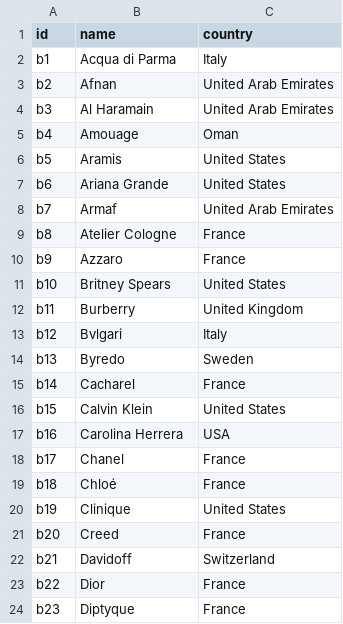
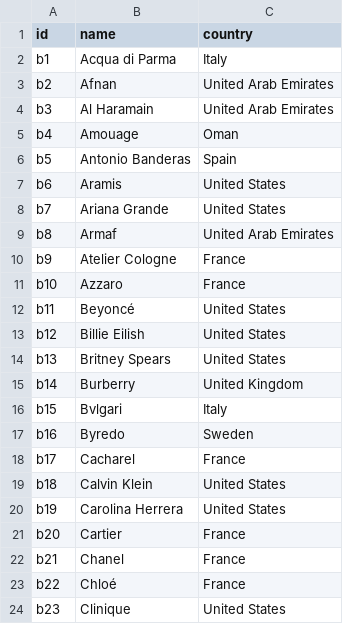
Before and after one commit to sidhasadhak/jev-perfume-advisor, a CSV file: data/catalog/brands.csv, drawn as a sheet; only a part is shown; the diff covers the shown part only.

```diff
--- a/data/catalog/brands.csv
+++ b/data/catalog/brands.csv
@@ -5,20 +5,20 @@ b3|Al Haramain|United Arab Emirates
 b4|Amouage|Oman
-b5|Aramis|United States
-b6|Ariana Grande|United States
-b7|Armaf|United Arab Emirates
-b8|Atelier Cologne|France
-b9|Azzaro|France
-b10|Britney Spears|United States
-b11|Burberry|United Kingdom
-b12|Bvlgari|Italy
-b13|Byredo|Sweden
-b14|Cacharel|France
-b15|Calvin Klein|United States
-b16|Carolina Herrera|USA
-b17|Chanel|France
-b18|Chloé|France
-b19|Clinique|United States
-b20|Creed|France
-b21|Davidoff|Switzerland
-b22|Dior|France
-b23|Diptyque|France
+b5|Antonio Banderas|Spain
+b6|Aramis|United States
+b7|Ariana Grande|United States
+b8|Armaf|United Arab Emirates
+b9|Atelier Cologne|France
+b10|Azzaro|France
+b11|Beyoncé|United States
+b12|Billie Eilish|United States
+b13|Britney Spears|United States
+b14|Burberry|United Kingdom
+b15|Bvlgari|Italy
+b16|Byredo|Sweden
+b17|Cacharel|France
+b18|Calvin Klein|United States
+b19|Carolina Herrera|United States
+b20|Cartier|France
+b21|Chanel|France
+b22|Chloé|France
+b23|Clinique|United States
```
Also changed, not shown: 17 added rows and 100 edited cells elsewhere in this file, data/catalog/accords.csv, data/catalog/notes.csv, 14 other files.
